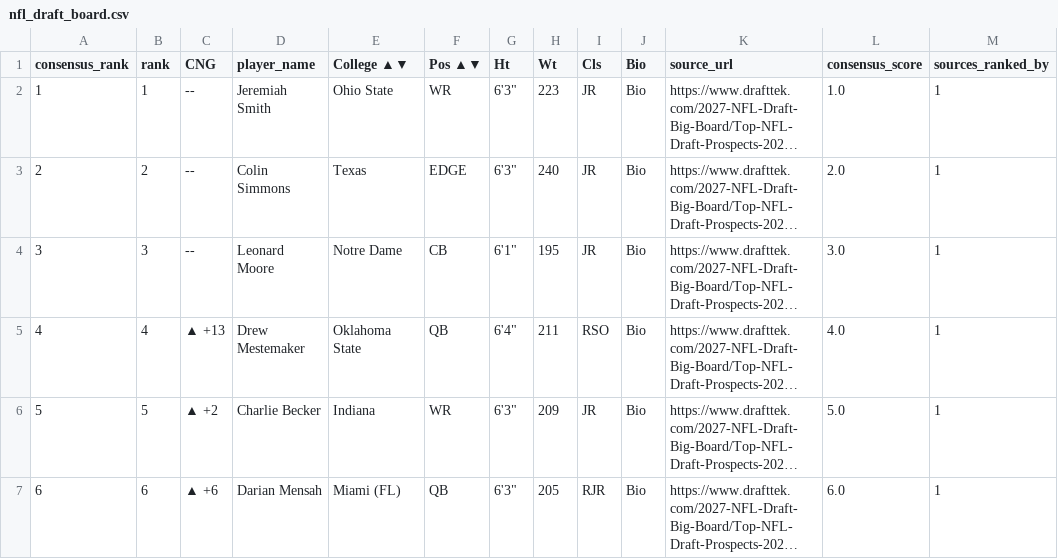
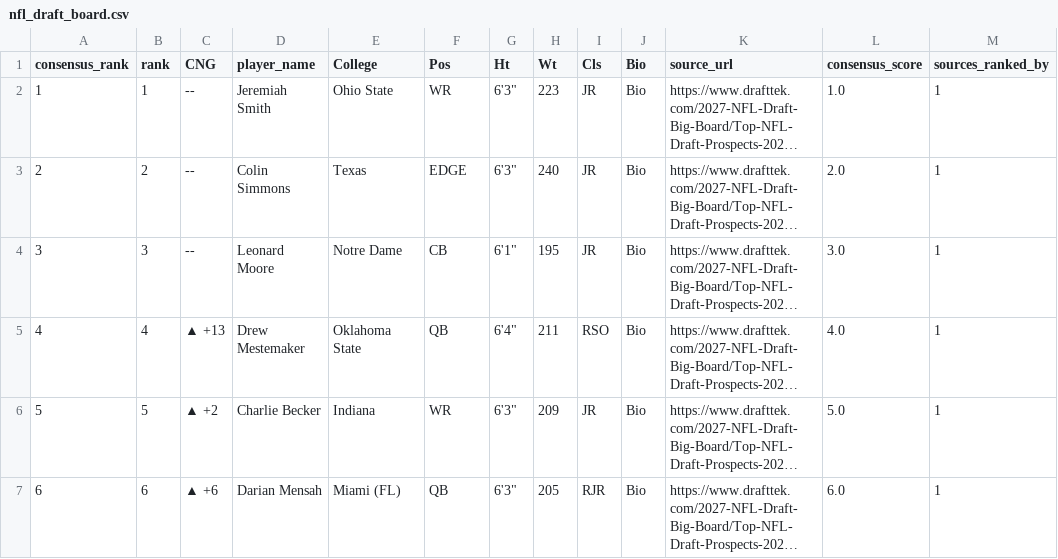
Before and after one commit to JMerchen/mlb_metrics, a CSV file: docs/data/nfl_draft_board.csv, drawn as a sheet; only a part is shown; long unchanged cells end in …; the diff names each change by its address in the sheet, - before the commit and + after, or states it on an @@ line.

```diff
--- a/docs/data/nfl_draft_board.csv
+++ b/docs/data/nfl_draft_board.csv
-E1: College ▲▼
+E1: College
-F1: Pos ▲▼
+F1: Pos
```
